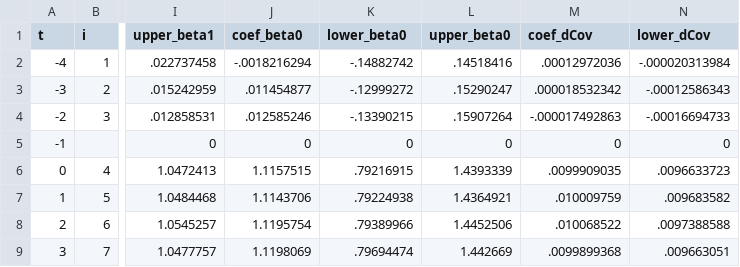
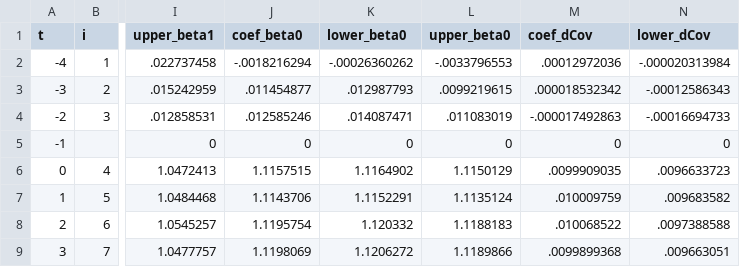
Before and after one commit to korenmiklos/ceo-value, a CSV file: papers/econometrics/data/excessvariance_TFP.csv, drawn as a sheet; only a part is shown, gaps mark what is left out; the diff names each change by its address in the sheet, - before the commit and + after, or states it on an @@ line.

```diff
--- a/papers/econometrics/data/excessvariance_TFP.csv
+++ b/papers/econometrics/data/excessvariance_TFP.csv
-K2 (lower_beta0): -.14882742
+K2 (lower_beta0): -.00026360262
-L2 (upper_beta0): .14518416
+L2 (upper_beta0): -.0033796553
-K3 (lower_beta0): -.12999272
+K3 (lower_beta0): .012987793
-L3 (upper_beta0): .15290247
+L3 (upper_beta0): .0099219615
-K4 (lower_beta0): -.13390215
+K4 (lower_beta0): .014087471
-L4 (upper_beta0): .15907264
+L4 (upper_beta0): .011083019
-K6 (lower_beta0): .79216915
+K6 (lower_beta0): 1.1164902
-L6 (upper_beta0): 1.4393339
+L6 (upper_beta0): 1.1150129
-K7 (lower_beta0): .79224938
+K7 (lower_beta0): 1.1152291
-L7 (upper_beta0): 1.4364921
+L7 (upper_beta0): 1.1135124
-K8 (lower_beta0): .79389966
+K8 (lower_beta0): 1.120332
-L8 (upper_beta0): 1.4452506
+L8 (upper_beta0): 1.1188183
-K9 (lower_beta0): .79694474
+K9 (lower_beta0): 1.1206272
-L9 (upper_beta0): 1.442669
+L9 (upper_beta0): 1.1189866
```
Also changed, not shown: papers/econometrics/data/all_TFP.csv, papers/econometrics/data/baseline_TFP.csv, 7 other files.
